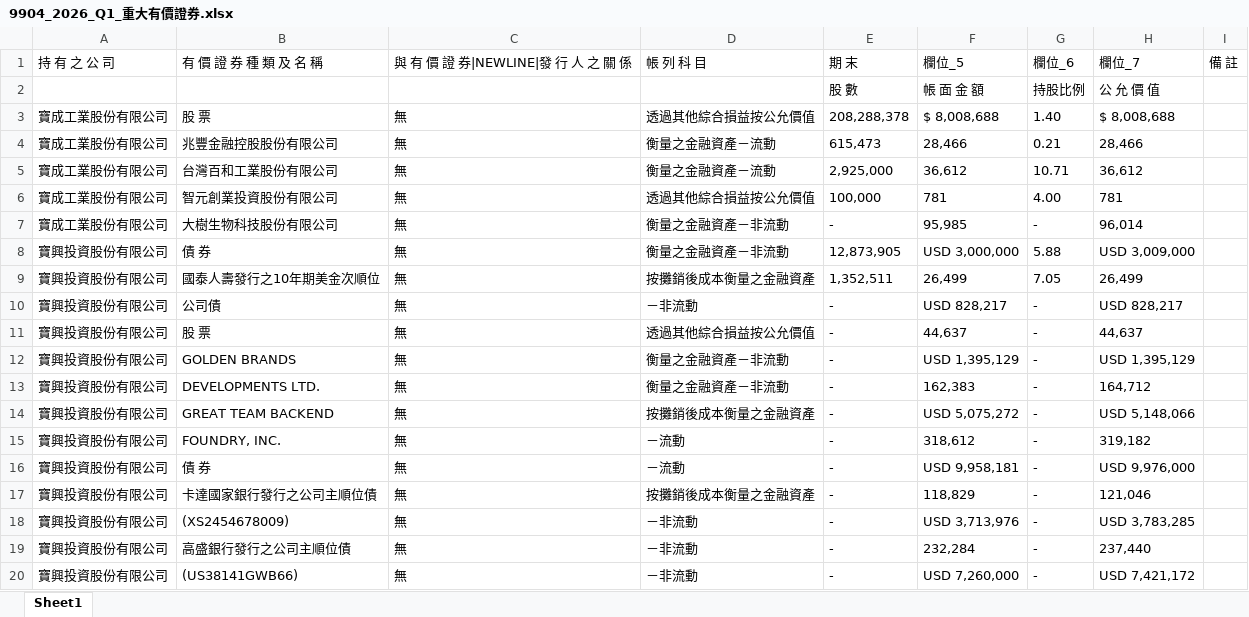
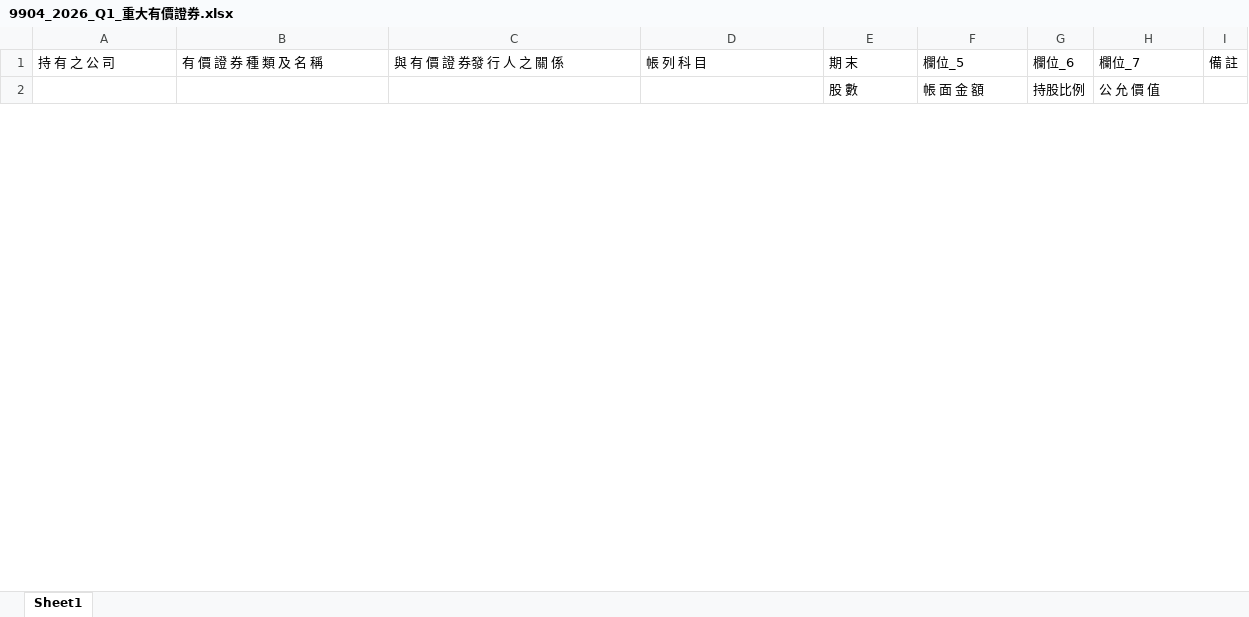
Before and after one commit to leetzuyun/mops_scraper, an Excel workbook: downloads/9904_2026_Q1_重大有價證券.xlsx, sheet Sheet1, drawn as a sheet; only a part is shown; values as stored, in another font and other column widths than the file's, no borders; removed rows and columns are numbered as before the commit, all else as after; the diff covers the shown part only; the diff names each change by its address in the sheet, - before the commit and + after, or states it on an @@ line.

```diff
--- a/downloads/9904_2026_Q1_重大有價證券.xlsx (sheet Sheet1)
+++ b/downloads/9904_2026_Q1_重大有價證券.xlsx (sheet Sheet1)
-C1: 與 有 價 證 券|NEWLINE|發 行 人 之 關 係
+C1: 與 有 價 證 券發 行 人 之 關 係
-row 3: 寶成工業股份有限公司 | 股 票 | 無 | 透過其他綜合損益按公允價值 | 208,288,378 | $ 8,008,688 | 1.40 | $ 8,008,688
-row 4: 寶成工業股份有限公司 | 兆豐金融控股股份有限公司 | 無 | 衡量之金融資產－流動 | 615,473 | 28,466 | 0.21 | 28,466
-row 5: 寶成工業股份有限公司 | 台灣百和工業股份有限公司 | 無 | 衡量之金融資產－流動 | 2,925,000 | 36,612 | 10.71 | 36,612
-row 6: 寶成工業股份有限公司 | 智元創業投資股份有限公司 | 無 | 透過其他綜合損益按公允價值 | 100,000 | 781 | 4.00 | 781
-row 7: 寶成工業股份有限公司 | 大樹生物科技股份有限公司 | 無 | 衡量之金融資產－非流動 | - | 95,985 | - | 96,014
-row 8: 寶興投資股份有限公司 | 債 券 | 無 | 衡量之金融資產－非流動 | 12,873,905 | USD 3,000,000 | 5.88 | USD 3,009,000
-row 9: 寶興投資股份有限公司 | 國泰人壽發行之10年期美金次順位 | 無 | 按攤銷後成本衡量之金融資產 | 1,352,511 | 26,499 | 7.05 | 26,499
-row 10: 寶興投資股份有限公司 | 公司債 | 無 | －非流動 | - | USD 828,217 | - | USD 828,217
-row 11: 寶興投資股份有限公司 | 股 票 | 無 | 透過其他綜合損益按公允價值 | - | 44,637 | - | 44,637
-row 12: 寶興投資股份有限公司 | GOLDEN BRANDS | 無 | 衡量之金融資產－非流動 | - | USD 1,395,129 | - | USD 1,395,129
-row 13: 寶興投資股份有限公司 | DEVELOPMENTS LTD. | 無 | 衡量之金融資產－非流動 | - | 162,383 | - | 164,712
-row 14: 寶興投資股份有限公司 | GREAT TEAM BACKEND | 無 | 按攤銷後成本衡量之金融資產 | - | USD 5,075,272 | - | USD 5,148,066
-row 15: 寶興投資股份有限公司 | FOUNDRY, INC. | 無 | －流動 | - | 318,612 | - | 319,182
-row 16: 寶興投資股份有限公司 | 債 券 | 無 | －流動 | - | USD 9,958,181 | - | USD 9,976,000
-row 17: 寶興投資股份有限公司 | 卡達國家銀行發行之公司主順位債 | 無 | 按攤銷後成本衡量之金融資產 | - | 118,829 | - | 121,046
-row 18: 寶興投資股份有限公司 | (XS2454678009) | 無 | －非流動 | - | USD 3,713,976 | - | USD 3,783,285
-row 19: 寶興投資股份有限公司 | 高盛銀行發行之公司主順位債 | 無 | －非流動 | - | 232,284 | - | 237,440
-row 20: 寶興投資股份有限公司 | (US38141GWB66) | 無 | －非流動 | - | USD 7,260,000 | - | USD 7,421,172
```
Also changed, not shown: 6 added rows and 190 removed rows elsewhere in this sheet, downloads/2454_2026_Q1_重大有價證券.xlsx, 9 other files.
